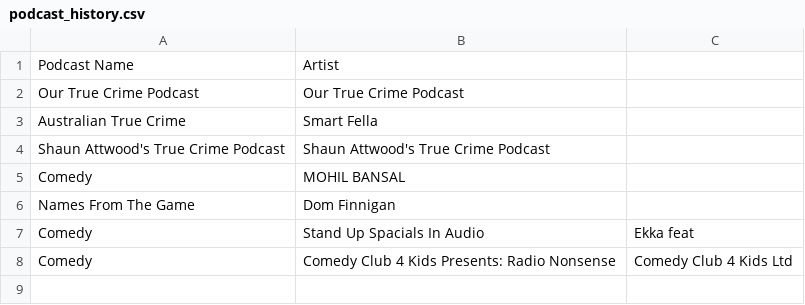
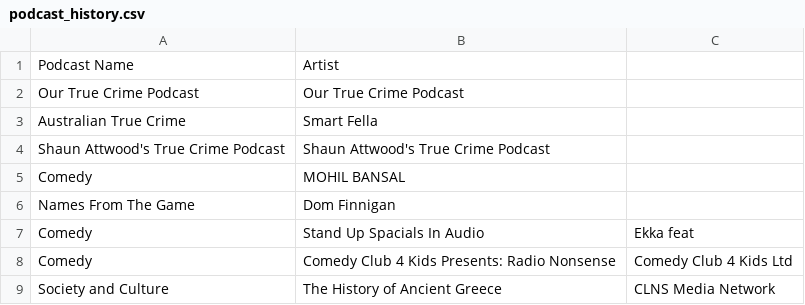
Before and after one commit to SpaceBod/K9AI, a CSV file: chat-bot/assets/podcast/podcast_history.csv, drawn as a sheet.

```diff
--- a/chat-bot/assets/podcast/podcast_history.csv
+++ b/chat-bot/assets/podcast/podcast_history.csv
@@ -8 +8,2 @@ Comedy,Stand Up Spacials In Audio,Ekka feat
 Comedy,Comedy Club 4 Kids Presents: Radio Nonsense,Comedy Club 4 Kids Ltd
+Society and Culture,The History of Ancient Greece,CLNS Media Network
```
Also changed, not shown: chat-bot/assets/podcast/genres.csv, 3 other files.
